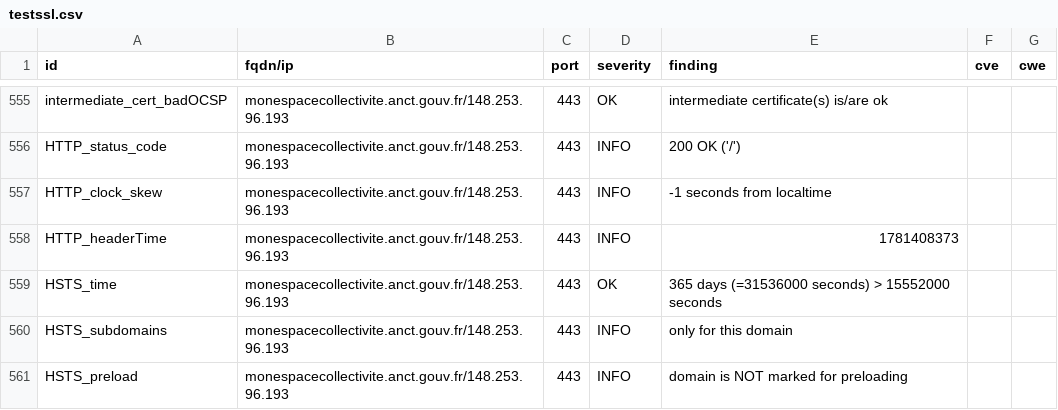
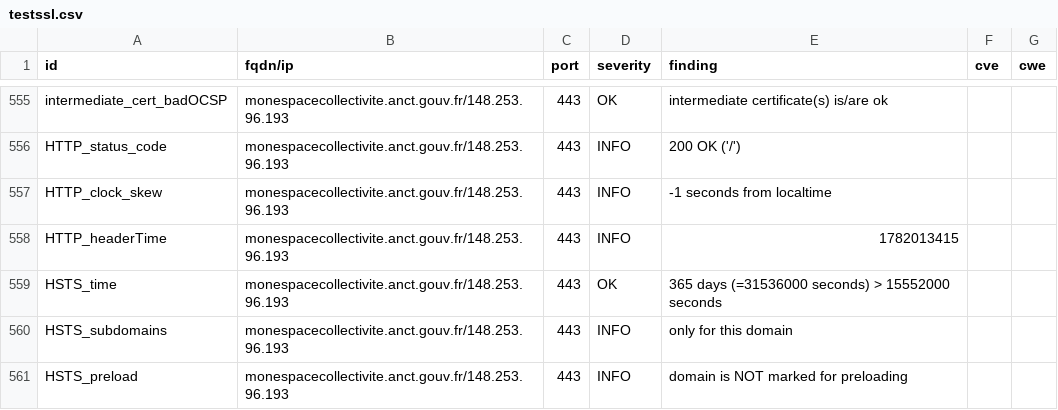
Before and after one commit to incubateur-territoires/dashlord, a CSV file: results/aHR0cHM6Ly9tb25lc3BhY2Vjb2xsZWN0aXZpdGUuYW5jdC5nb3V2LmZyLw==/testssl.csv, drawn as a sheet; only a part is shown, gaps mark what is left out; the diff covers the shown part only.

```diff
--- a/results/aHR0cHM6Ly9tb25lc3BhY2Vjb2xsZWN0aXZpdGUuYW5jdC5nb3V2LmZyLw==/testssl.csv
+++ b/results/aHR0cHM6Ly9tb25lc3BhY2Vjb2xsZWN0aXZpdGUuYW5jdC5nb3V2LmZyLw==/testssl.csv
@@ -557,3 +557,3 @@
 "HTTP_clock_skew","monespacecollectivite.anct.gouv.fr/148.253.96.193","443","INFO","-1 seconds from localtime","",""
-"HTTP_headerTime","monespacecollectivite.anct.gouv.fr/148.253.96.193","443","INFO","1781408373","",""
+"HTTP_headerTime","monespacecollectivite.anct.gouv.fr/148.253.96.193","443","INFO","1782013415","",""
 "HSTS_time","monespacecollectivite.anct.gouv.fr/148.253.96.193","443","OK","365 days (=31536000 seconds) > 15552000 seconds","",""
```
Also changed, not shown: 2 added rows, 2 removed rows, 157 moved rows and 6 edited cells elsewhere in this file, 8 other files.
